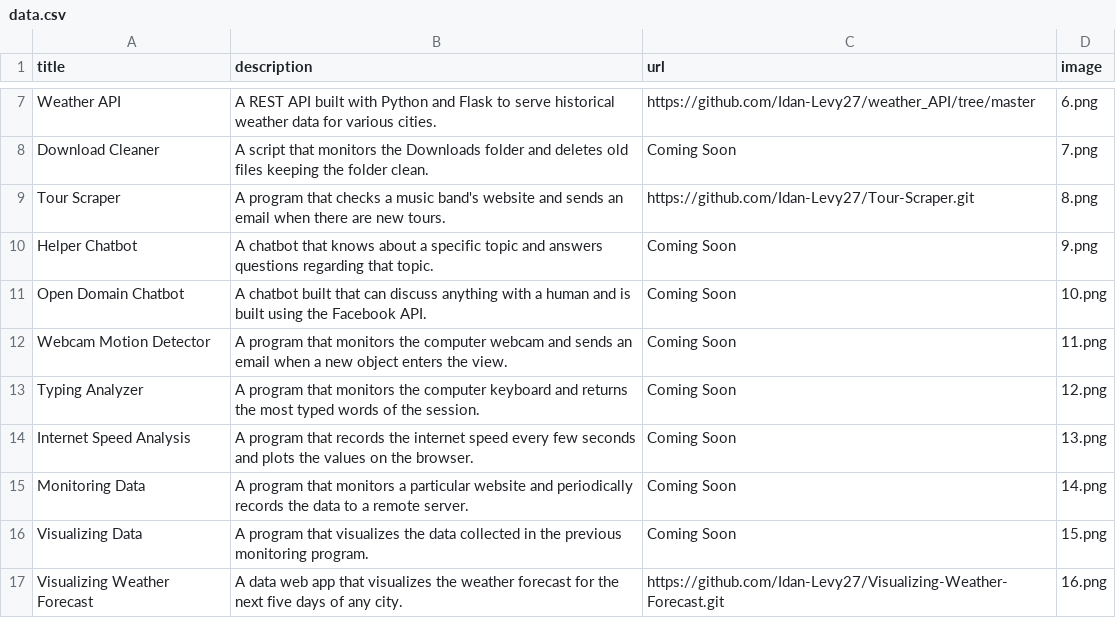
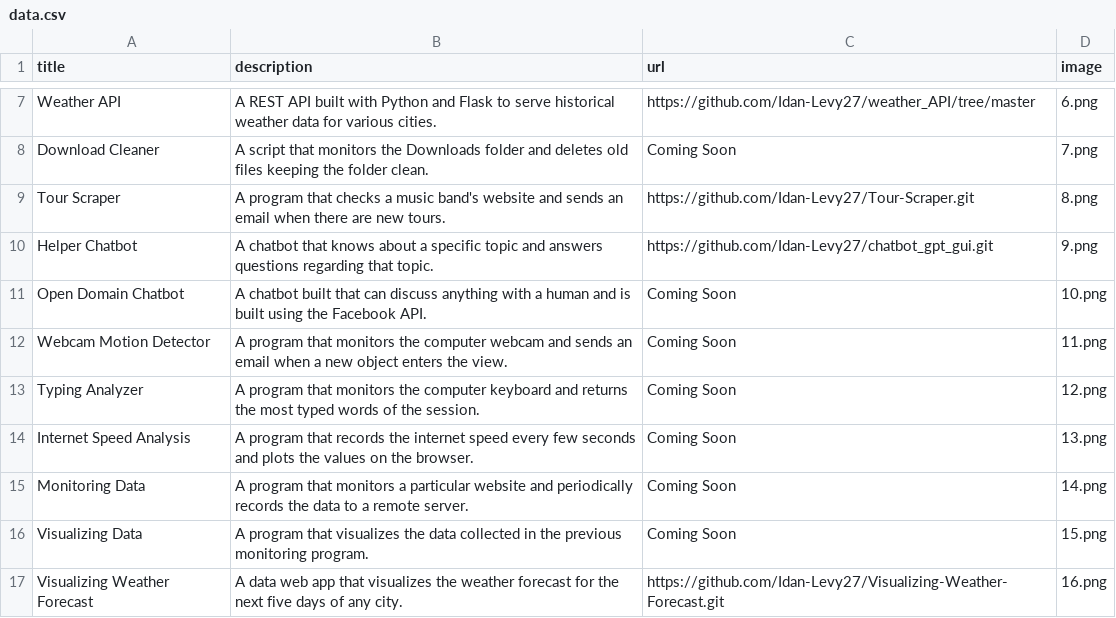
Before and after one commit to Idan-Levy27/My-portfolio, a CSV file: data.csv, drawn as a sheet; only a part is shown, gaps mark what is left out.

Commit message:
update data

```diff
--- a/data.csv
+++ b/data.csv
@@ -9,3 +9,3 @@ Download Cleaner;A script that monitors the Downloads folder and deletes old fil
 Tour Scraper;A program that checks a music band's website and sends an email when there are new tours.;https://github.com/Idan-Levy27/Tour-Scraper.git;8.png
-Helper Chatbot;A chatbot that knows about a specific topic and answers questions regarding that topic.;Coming Soon;9.png
+Helper Chatbot;A chatbot that knows about a specific topic and answers questions regarding that topic.;https://github.com/Idan-Levy27/chatbot_gpt_gui.git;9.png
 Open Domain Chatbot;A chatbot built that can discuss anything with a human and is built using the Facebook API.;Coming Soon;10.png
```
Also changed, not shown: 1 other file.
